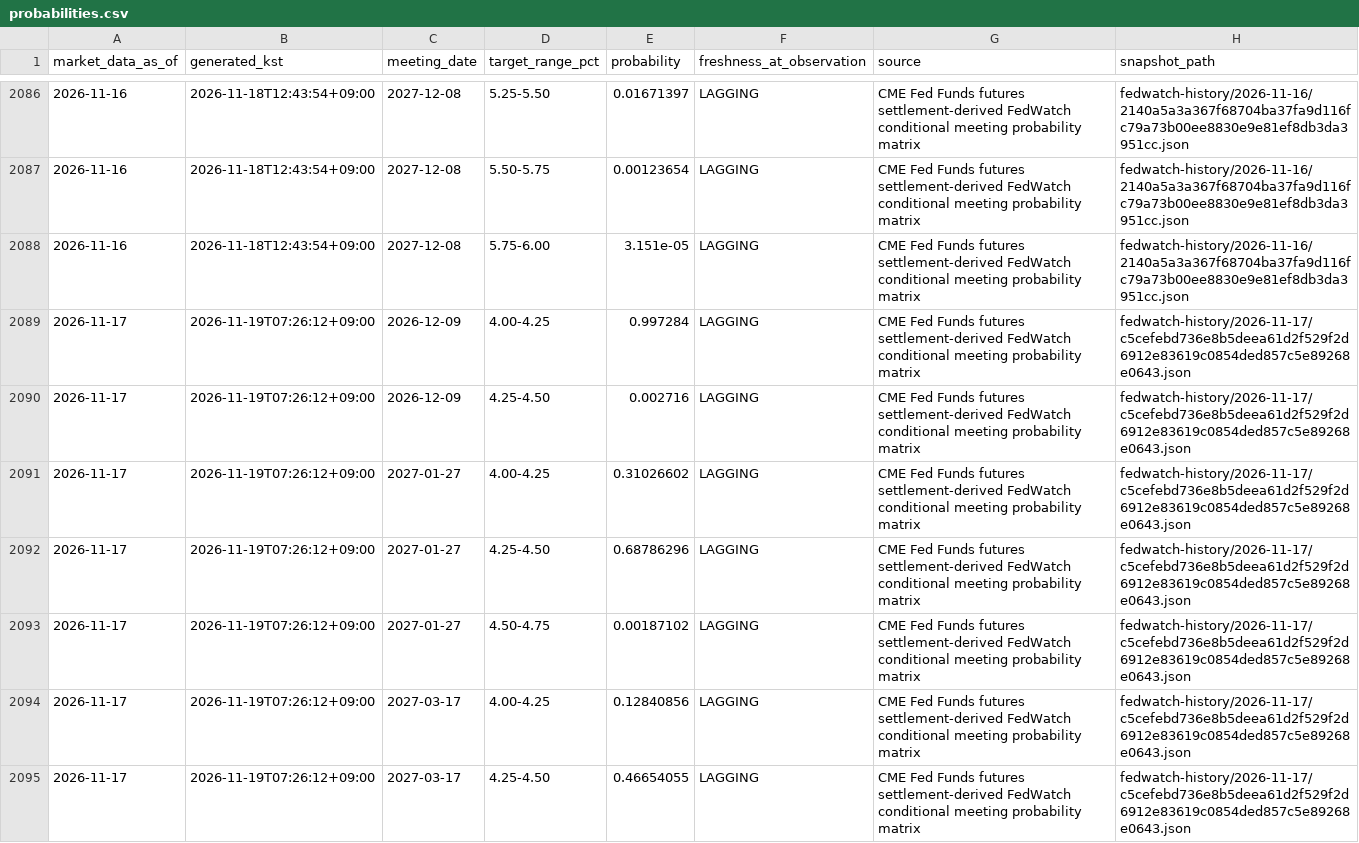
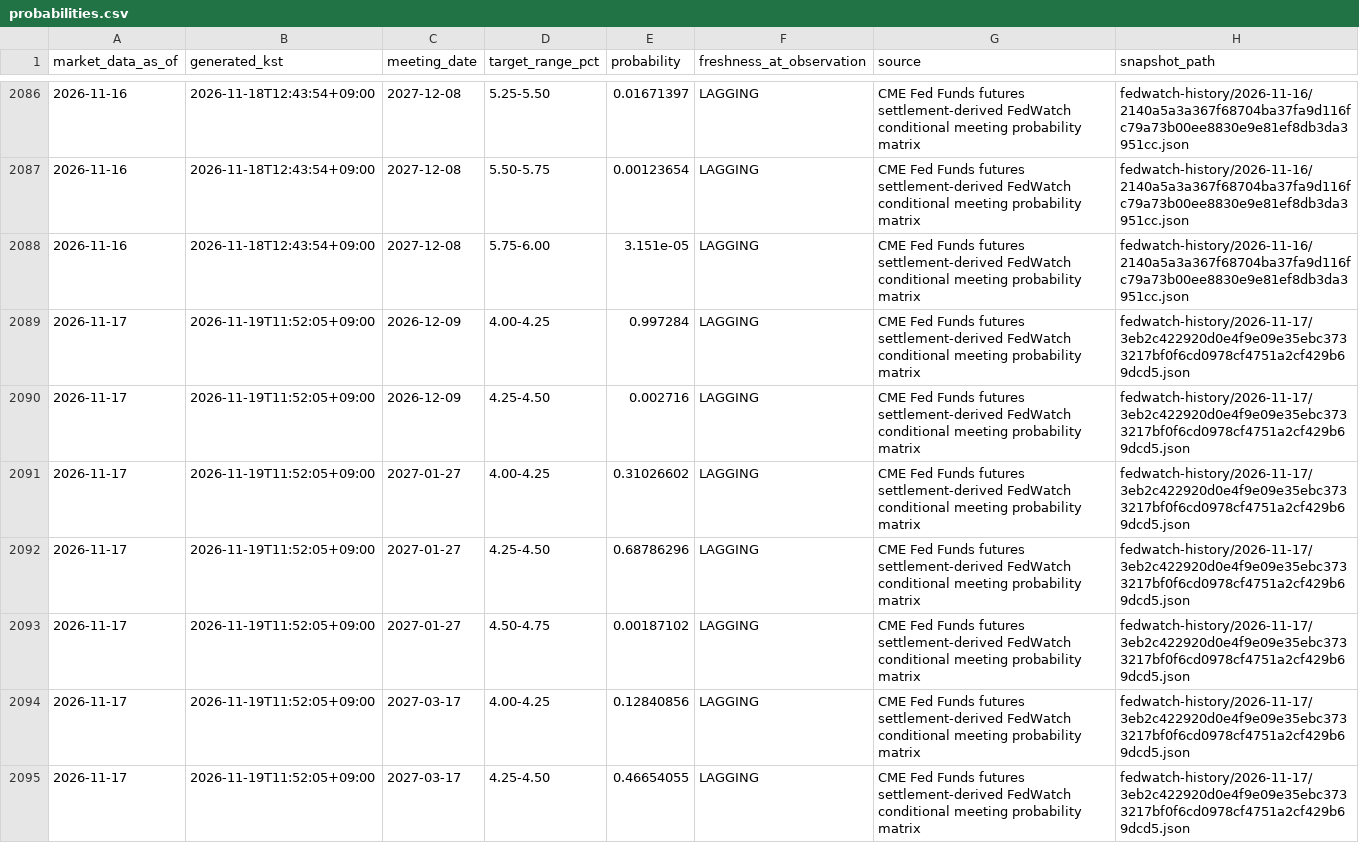
Before and after one commit to mauveplace/jjooni-control-tower, a CSV file: market-observatory/data/fedwatch-history/probabilities.csv, drawn as a sheet; only a part is shown, gaps mark what is left out; the diff covers the shown part only.

```diff
--- a/market-observatory/data/fedwatch-history/probabilities.csv
+++ b/market-observatory/data/fedwatch-history/probabilities.csv
@@ -2088,8 +2088,8 @@ market_data_as_of,generated_kst,meeting_date,target_range_pct,probability,freshn
 2026-11-16,2026-11-18T12:43:54+09:00,2027-12-08,5.75-6.00,3.151e-05,LAGGING,CME Fed Funds futures settlement-derived FedWatch conditional meeting probability matrix,fedwatch-history/2026-11-16/2140a5a3a367f68704ba37fa9d116fc79a73b00ee8830e9e81ef8db3da3951cc.json
-2026-11-17,2026-11-19T07:26:12+09:00,2026-12-09,4.00-4.25,0.997284,LAGGING,CME Fed Funds futures settlement-derived FedWatch conditional meeting probability matrix,fedwatch-history/2026-11-17/c5cefebd736e8b5deea61d2f529f2d6912e83619c0854ded857c5e89268e0643.json
-2026-11-17,2026-11-19T07:26:12+09:00,2026-12-09,4.25-4.50,0.002716,LAGGING,CME Fed Funds futures settlement-derived FedWatch conditional meeting probability matrix,fedwatch-history/2026-11-17/c5cefebd736e8b5deea61d2f529f2d6912e83619c0854ded857c5e89268e0643.json
-2026-11-17,2026-11-19T07:26:12+09:00,2027-01-27,4.00-4.25,0.31026602,LAGGING,CME Fed Funds futures settlement-derived FedWatch conditional meeting probability matrix,fedwatch-history/2026-11-17/c5cefebd736e8b5deea61d2f529f2d6912e83619c0854ded857c5e89268e0643.json
-2026-11-17,2026-11-19T07:26:12+09:00,2027-01-27,4.25-4.50,0.68786296,LAGGING,CME Fed Funds futures settlement-derived FedWatch conditional meeting probability matrix,fedwatch-history/2026-11-17/c5cefebd736e8b5deea61d2f529f2d6912e83619c0854ded857c5e89268e0643.json
-2026-11-17,2026-11-19T07:26:12+09:00,2027-01-27,4.50-4.75,0.00187102,LAGGING,CME Fed Funds futures settlement-derived FedWatch conditional meeting probability matrix,fedwatch-history/2026-11-17/c5cefebd736e8b5deea61d2f529f2d6912e83619c0854ded857c5e89268e0643.json
-2026-11-17,2026-11-19T07:26:12+09:00,2027-03-17,4.00-4.25,0.12840856,LAGGING,CME Fed Funds futures settlement-derived FedWatch conditional meeting probability matrix,fedwatch-history/2026-11-17/c5cefebd736e8b5deea61d2f529f2d6912e83619c0854ded857c5e89268e0643.json
-2026-11-17,2026-11-19T07:26:12+09:00,2027-03-17,4.25-4.50,0.46654055,LAGGING,CME Fed Funds futures settlement-derived FedWatch conditional meeting probability matrix,fedwatch-history/2026-11-17/c5cefebd736e8b5deea61d2f529f2d6912e83619c0854ded857c5e89268e0643.json
+2026-11-17,2026-11-19T11:52:05+09:00,2026-12-09,4.00-4.25,0.997284,LAGGING,CME Fed Funds futures settlement-derived FedWatch conditional meeting probability matrix,fedwatch-history/2026-11-17/3eb2c422920d0e4f9e09e35ebc3733217bf0f6cd0978cf4751a2cf429b69dcd5.json
+2026-11-17,2026-11-19T11:52:05+09:00,2026-12-09,4.25-4.50,0.002716,LAGGING,CME Fed Funds futures settlement-derived FedWatch conditional meeting probability matrix,fedwatch-history/2026-11-17/3eb2c422920d0e4f9e09e35ebc3733217bf0f6cd0978cf4751a2cf429b69dcd5.json
+2026-11-17,2026-11-19T11:52:05+09:00,2027-01-27,4.00-4.25,0.31026602,LAGGING,CME Fed Funds futures settlement-derived FedWatch conditional meeting probability matrix,fedwatch-history/2026-11-17/3eb2c422920d0e4f9e09e35ebc3733217bf0f6cd0978cf4751a2cf429b69dcd5.json
+2026-11-17,2026-11-19T11:52:05+09:00,2027-01-27,4.25-4.50,0.68786296,LAGGING,CME Fed Funds futures settlement-derived FedWatch conditional meeting probability matrix,fedwatch-history/2026-11-17/3eb2c422920d0e4f9e09e35ebc3733217bf0f6cd0978cf4751a2cf429b69dcd5.json
+2026-11-17,2026-11-19T11:52:05+09:00,2027-01-27,4.50-4.75,0.00187102,LAGGING,CME Fed Funds futures settlement-derived FedWatch conditional meeting probability matrix,fedwatch-history/2026-11-17/3eb2c422920d0e4f9e09e35ebc3733217bf0f6cd0978cf4751a2cf429b69dcd5.json
+2026-11-17,2026-11-19T11:52:05+09:00,2027-03-17,4.00-4.25,0.12840856,LAGGING,CME Fed Funds futures settlement-derived FedWatch conditional meeting probability matrix,fedwatch-history/2026-11-17/3eb2c422920d0e4f9e09e35ebc3733217bf0f6cd0978cf4751a2cf429b69dcd5.json
+2026-11-17,2026-11-19T11:52:05+09:00,2027-03-17,4.25-4.50,0.46654055,LAGGING,CME Fed Funds futures settlement-derived FedWatch conditional meeting probability matrix,fedwatch-history/2026-11-17/3eb2c422920d0e4f9e09e35ebc3733217bf0f6cd0978cf4751a2cf429b69dcd5.json
```
Also changed, not shown: 94 edited cells elsewhere in this file, 19 other files.
